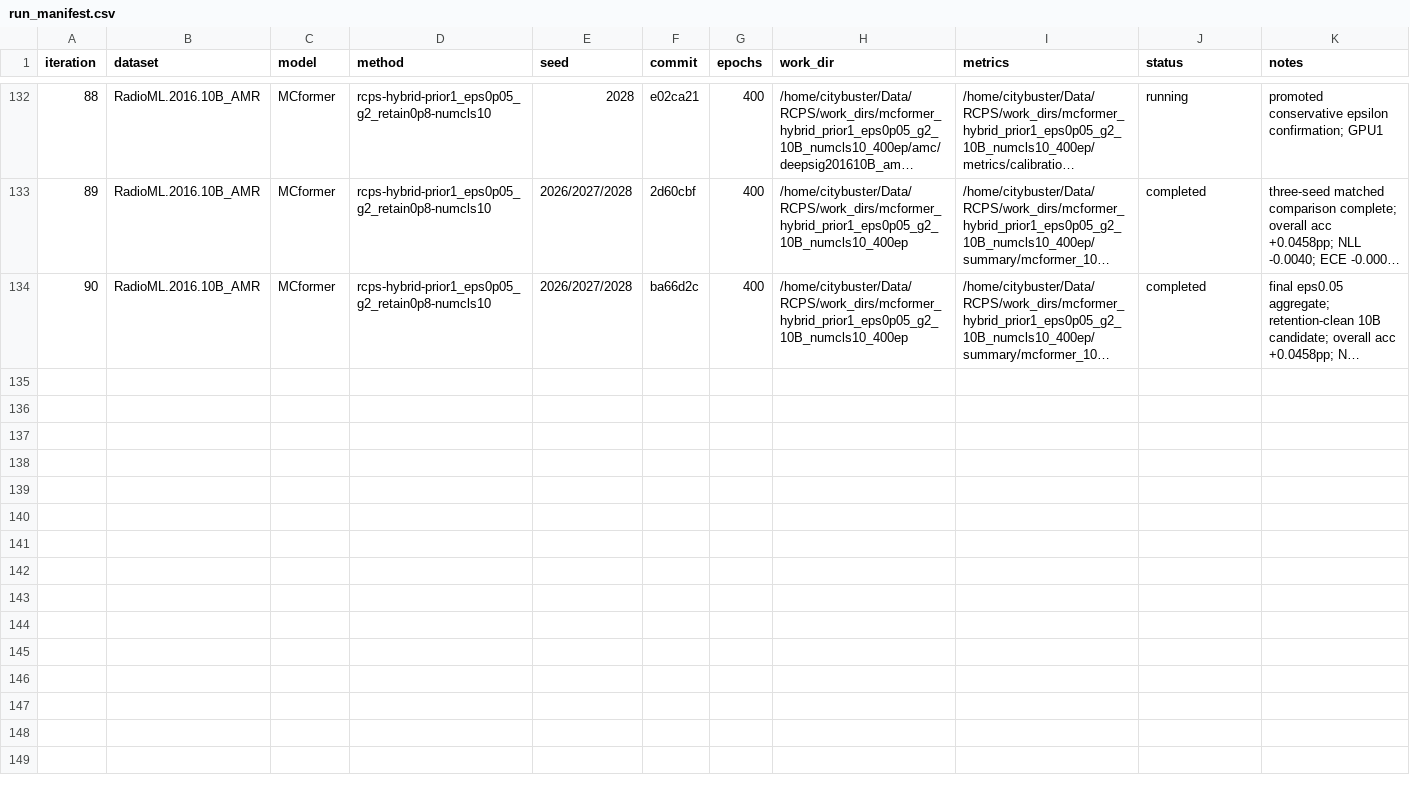
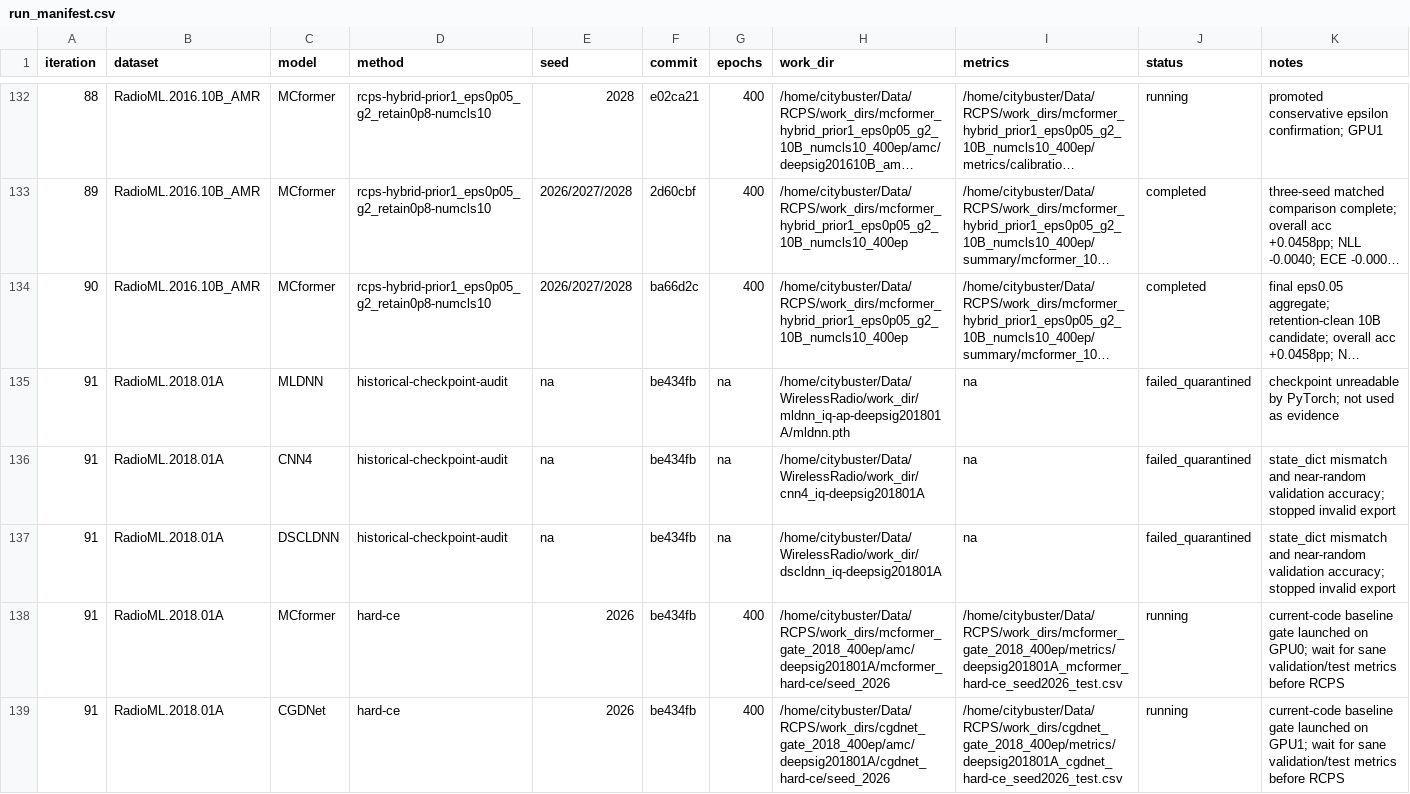
Before and after one commit to Singingkettle/ChangShuoRadioRecognition, a CSV file: docs/rcps/run_manifest.csv, drawn as a sheet; only a part is shown, gaps mark what is left out; long unchanged cells end in …; the diff names each change by its address in the sheet, - before the commit and + after, or states it on an @@ line.

Commit message:
Record 2018 baseline gate launch

```diff
--- a/docs/rcps/run_manifest.csv
+++ b/docs/rcps/run_manifest.csv
+row 135: 91 | RadioML.2018.01A | MLDNN | historical-checkpoint-audit | na | be434fb | na | /home/citybuster/Data/WirelessRadio/work_dir/mldnn_iq-ap-deepsig201801A/mldnn.pth | na | failed_quarantined | checkpoint unreadable by PyTorch; not used as evidence
+row 136: 91 | RadioML.2018.01A | CNN4 | historical-checkpoint-audit | na | be434fb | na | /home/citybuster/Data/WirelessRadio/work_dir/cnn4_iq-deepsig201801A | na | failed_quarantined | state_dict mismatch and near-random validation accuracy; stopped invalid export
+row 137: 91 | RadioML.2018.01A | DSCLDNN | historical-checkpoint-audit | na | be434fb | na | /home/citybuster/Data/WirelessRadio/work_dir/dscldnn_iq-deepsig201801A | na | failed_quarantined | state_dict mismatch and near-random validation accuracy; stopped invalid export
+row 138: 91 | RadioML.2018.01A | MCformer | hard-ce | 2026 | be434fb | 400 | /home/citybuster/Data/RCPS/work_dirs/mcformer_gate_2018_400ep/amc/deepsig201801A/mcformer_hard-ce/seed_2026 | /home/citybuster/Data/RCPS/work_dirs/mcformer_gate_2018_400ep/metrics/deepsig201801A_mcformer_hard-ce_seed2026_test.csv | running | current-code baseline gate launched on GPU0; wait for sane validation/test metrics before RCPS
+row 139: 91 | RadioML.2018.01A | CGDNet | hard-ce | 2026 | be434fb | 400 | /home/citybuster/Data/RCPS/work_dirs/cgdnet_gate_2018_400ep/amc/deepsig201801A/cgdnet_hard-ce/seed_2026 | /home/citybuster/Data/RCPS/work_dirs/cgdnet_gate_2018_400ep/metrics/deepsig201801A_cgdnet_hard-ce_seed2026_test.csv | running | current-code baseline gate launched on GPU1; wait for sane validation/test metrics before RCPS
```
Also changed, not shown: 1 other file.
